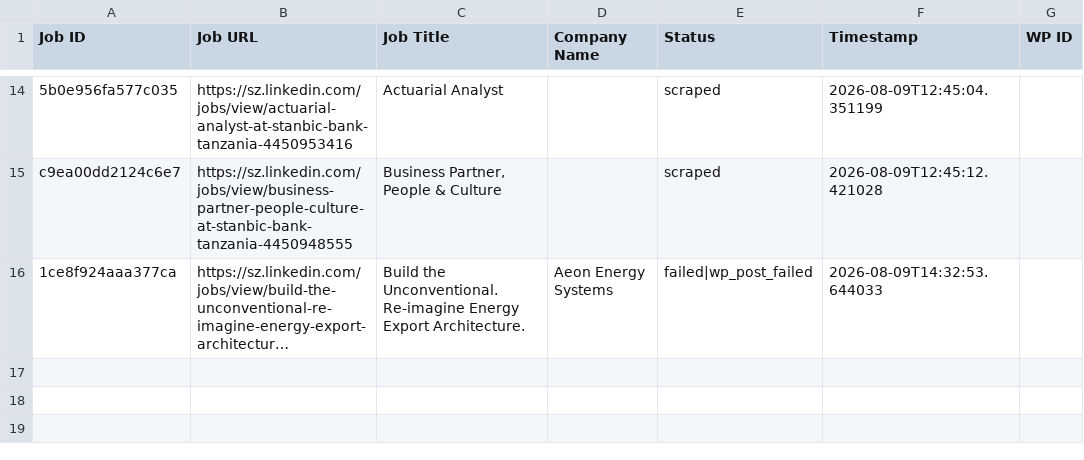
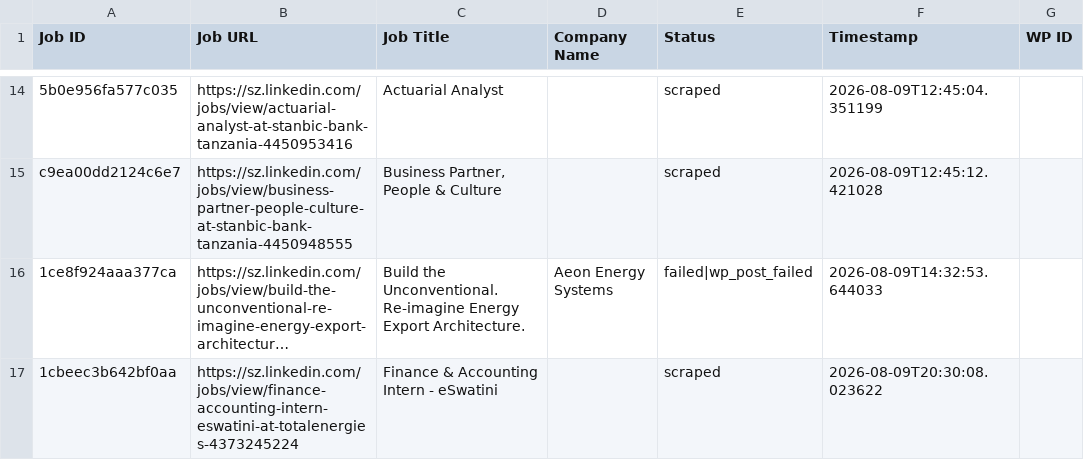
Before and after one commit to mimusdesign/sz, a CSV file: processed_jobs.csv, drawn as a sheet; only a part is shown, gaps mark what is left out; long unchanged cells end in …; the diff names each change by its address in the sheet, - before the commit and + after, or states it on an @@ line.

```diff
--- a/processed_jobs.csv
+++ b/processed_jobs.csv
+row 17: 1cbeec3b642bf0aa | https://sz.linkedin.com/jobs/view/finance-accounting-intern-eswatini-at-totalenergies-4373245224 | Finance & Accounting Intern - eSwatini |  | scraped | 2026-08-09T20:30:08.023622
```
